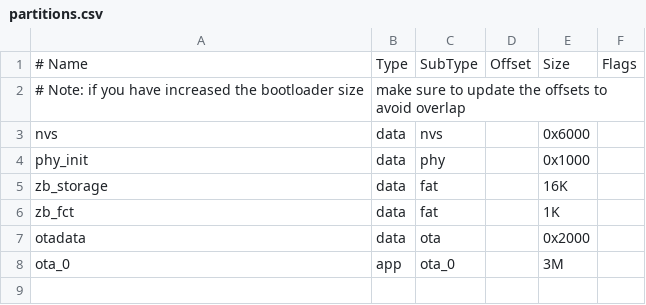
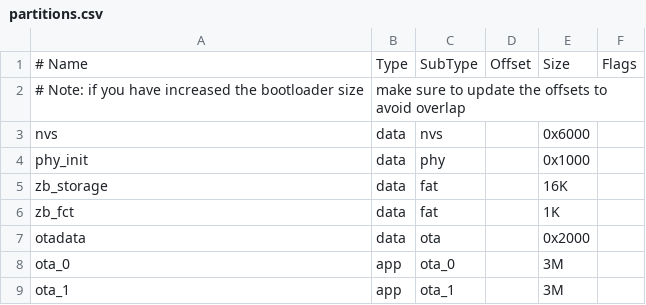
Before and after one commit to ElectronicCats/Minino, a CSV file: examples/minino/partitions.csv, drawn as a sheet; the diff names each change by its address in the sheet, - before the commit and + after, or states it on an @@ line.

```diff
--- a/examples/minino/partitions.csv
+++ b/examples/minino/partitions.csv
+row 9: ota_1 | app | ota_1 |  | 3M
```
Also changed, not shown: 5 other files.
